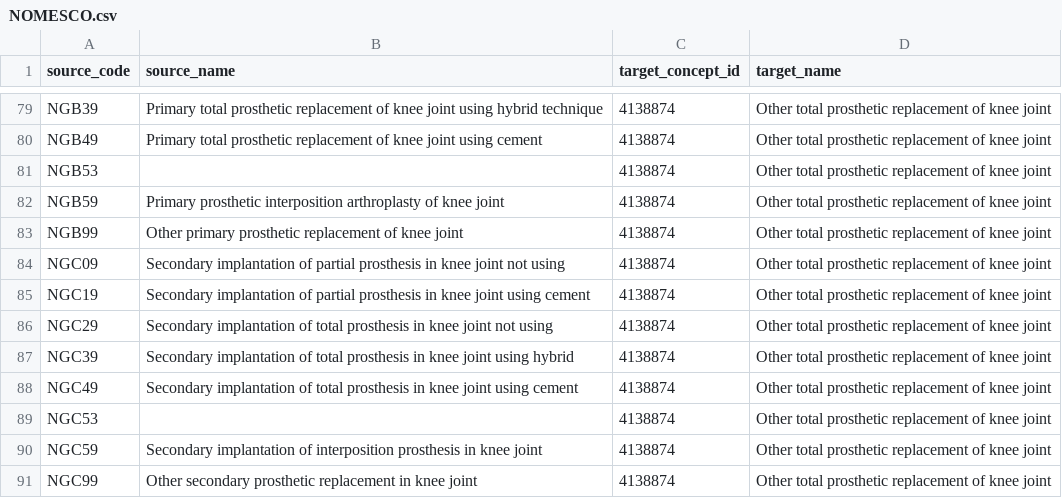
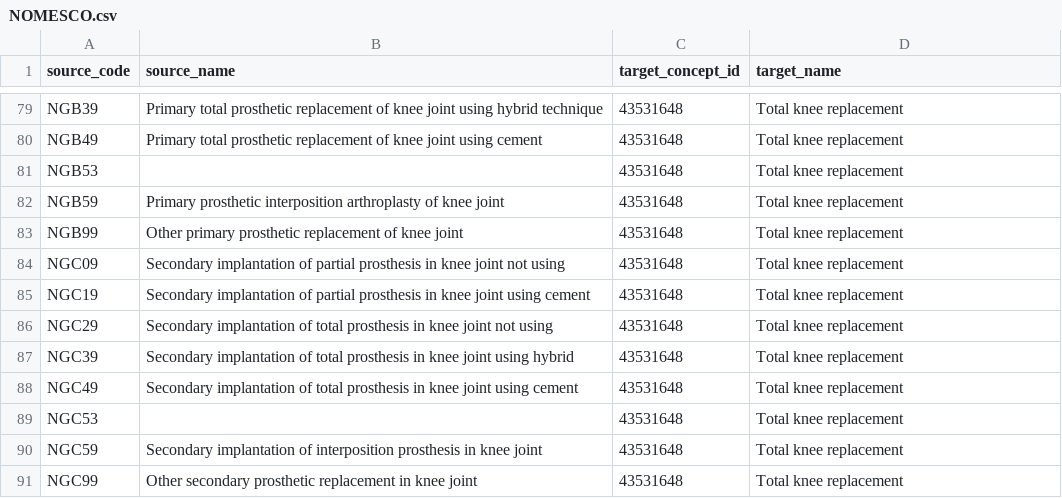
Before and after one commit to thehyve/ohdsi-etl-sweden, a CSV file: mapping_tables/NOMESCO.csv, drawn as a sheet; only a part is shown, gaps mark what is left out; the diff covers the shown part only; the diff names each change by its address in the sheet, - before the commit and + after, or states it on an @@ line.

Commit message:
Updated mapping of knee and hip replacement procedures

```diff
--- a/mapping_tables/NOMESCO.csv
+++ b/mapping_tables/NOMESCO.csv
-C79:C91 (target_concept_id): 4138874
+C79:C91 (target_concept_id): 43531648
-D79:D91 (target_name): Other total prosthetic replacement of knee joint
+D79:D91 (target_name): Total knee replacement
```
Also changed, not shown: 51 edited cells elsewhere in this file.
